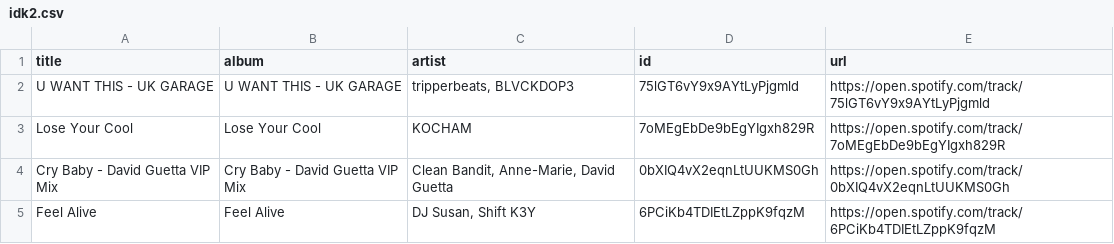
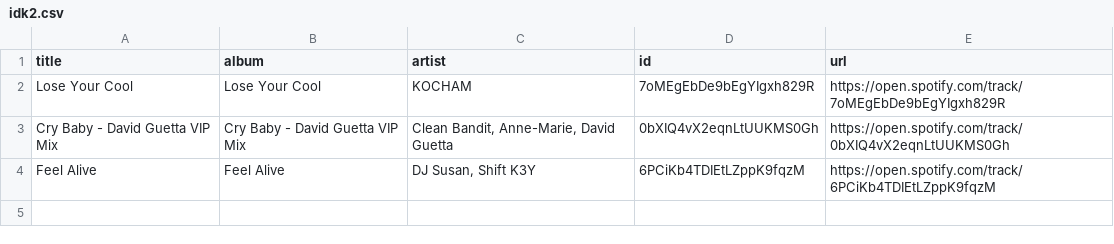
Before and after one commit to unex/dews_beats, a CSV file: playlists/idk2.csv, drawn as a sheet; the diff names each change by its address in the sheet, - before the commit and + after, or states it on an @@ line.

```diff
--- a/playlists/idk2.csv
+++ b/playlists/idk2.csv
-row 2: U WANT THIS - UK GARAGE | U WANT THIS - UK GARAGE | tripperbeats, BLVCKDOP3 | 75lGT6vY9x9AYtLyPjgmld | https://open.spotify.com/track/75lGT6vY9x9AYtLyPjgmld
```
Also changed, not shown: playlists/Chill Tracks.csv, playlists/New Music Weekly _ Monstercat.csv, 2 other files.
